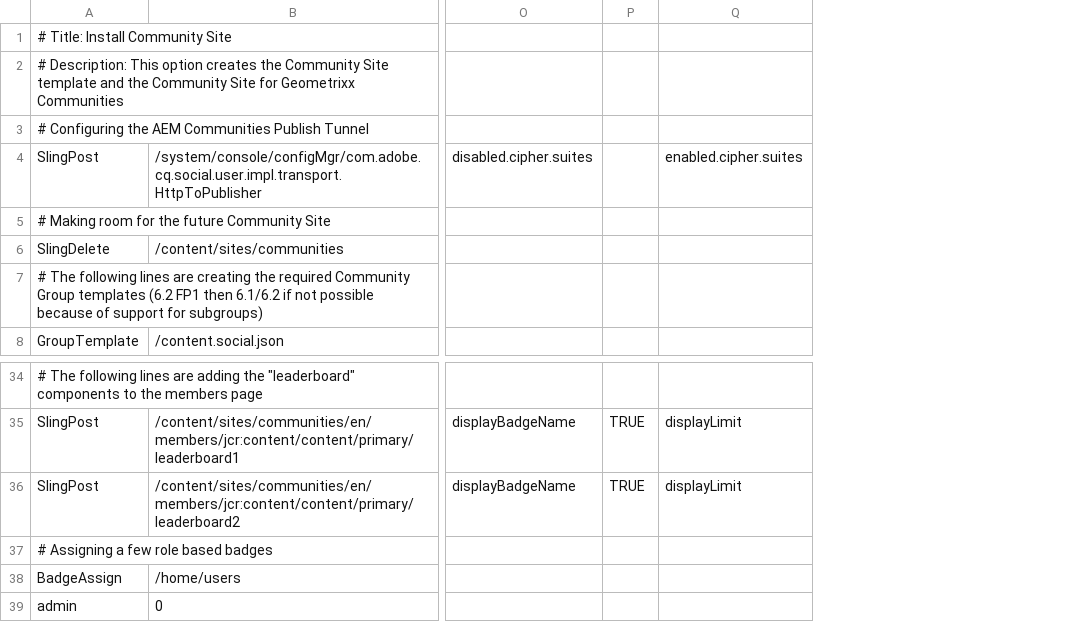
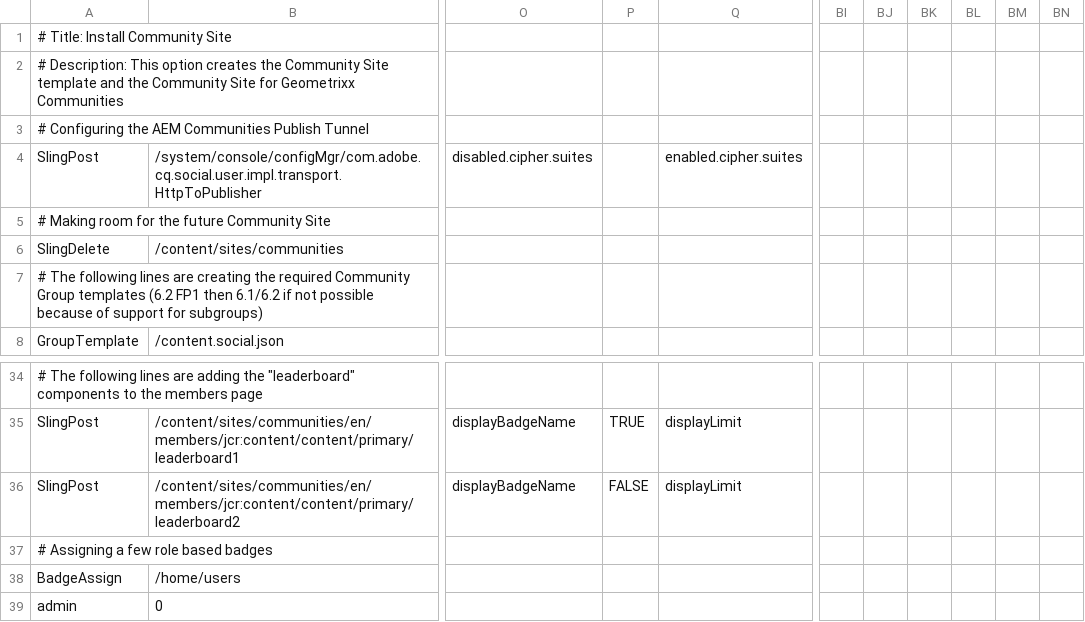
Before and after one commit to connectthefuture/aem-demo-machine, a CSV file: dist/community/maven/reference/src/main/content/jcr_root/etc/community/reference/2-author-site.csv, drawn as a sheet; only a part is shown, gaps mark what is left out; the diff names each change by its address in the sheet, - before the commit and + after, or states it on an @@ line.

```diff
--- a/dist/community/maven/reference/src/main/content/jcr_root/etc/community/reference/2-author-site.csv
+++ b/dist/community/maven/reference/src/main/content/jcr_root/etc/community/reference/2-author-site.csv
+column BI, empty
+column BJ, empty
+column BK, empty
+column BL, empty
+column BM, empty
+column BN, empty
-P36: TRUE
+P36: FALSE
```
Also changed, not shown: 10 other files.
